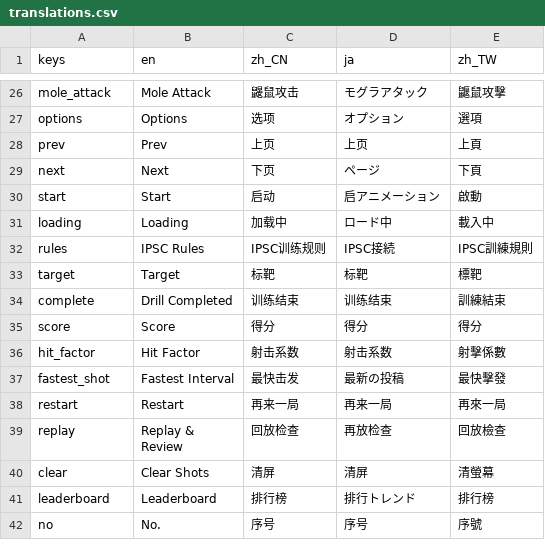
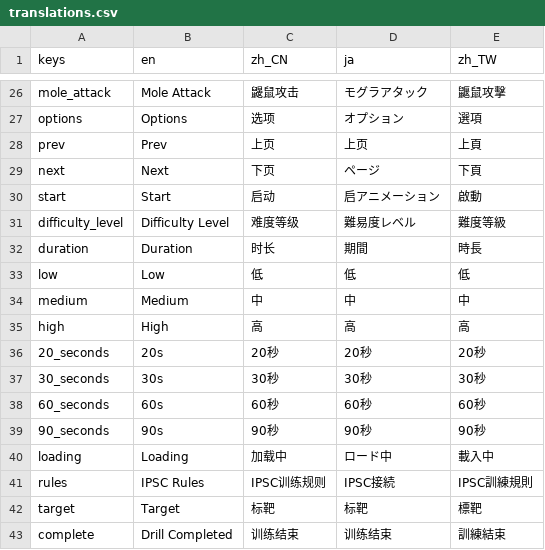
Before and after one commit to 1733208392/FlexTargetIPSC, a CSV file: translations/translations.csv, drawn as a sheet; only a part is shown, gaps mark what is left out; the shorter side is filled out with more unchanged rows.

```diff
--- a/translations/translations.csv
+++ b/translations/translations.csv
@@ -39,2 +39,11 @@ next,Next,下页,ページ,下頁
 start,Start,启动,启アニメーション,啟動
+difficulty_level,Difficulty Level,难度等级,難易度レベル,難度等級
+duration,Duration,时长,期間,時長
+low,Low,低,低,低
+medium,Medium,中,中,中
+high,High,高,高,高
+20_seconds,20s,20秒,20秒,20秒
+30_seconds,30s,30秒,30秒,30秒
+60_seconds,60s,60秒,60秒,60秒
+90_seconds,90s,90秒,90秒,90秒
 loading,Loading,加载中,ロード中,載入中
```
Also changed, not shown: 24 other files.
